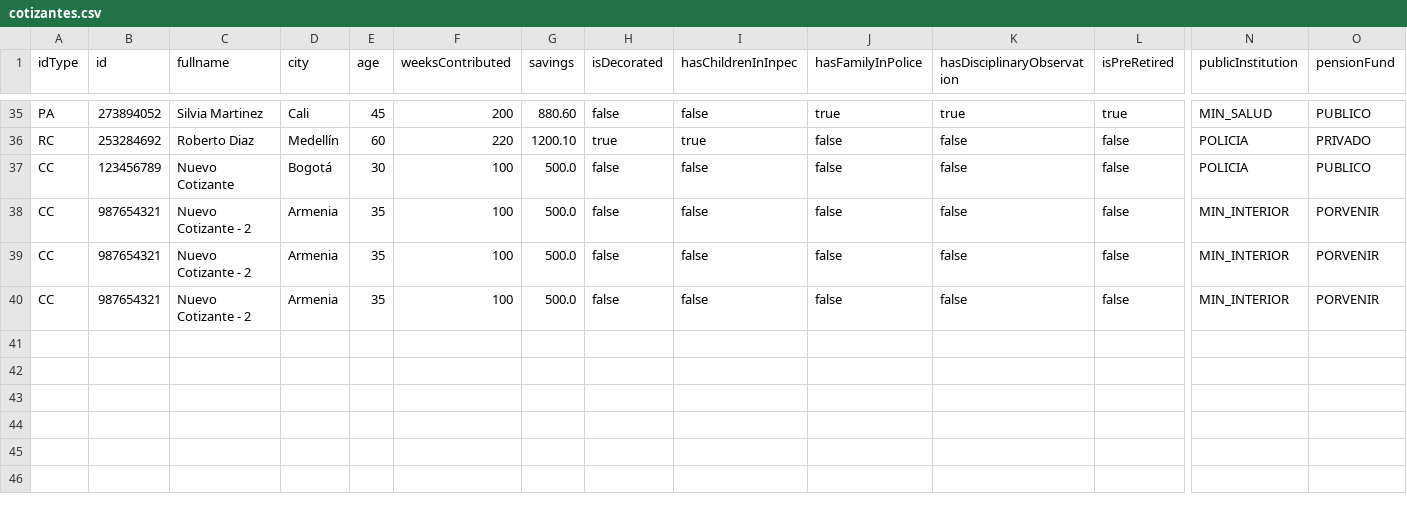
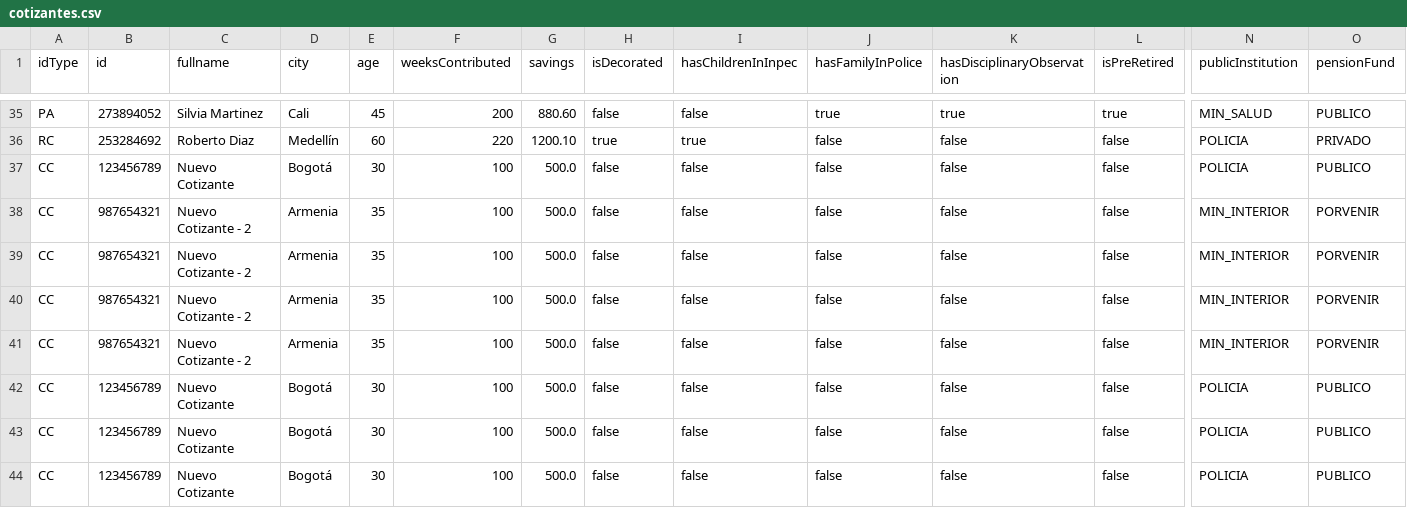
Before and after one commit to blandoncj/colpensionex, a CSV file: cotizantes.csv, drawn as a sheet; only a part is shown, gaps mark what is left out; rows hold the shown columns only; the diff names each change by its address in the sheet, - before the commit and + after, or states it on an @@ line.

Commit message:
(feature/queue_blacklist) add new feature, second blacklist for disabled persons and queue contributors.

```diff
--- a/cotizantes.csv
+++ b/cotizantes.csv
+row 41: CC | 987654321 | Nuevo Cotizante - 2 | Armenia | 35 | 100 | 500.0 | false | false | false | false | false | MIN_INTERIOR | PORVENIR
+row 42: CC | 123456789 | Nuevo Cotizante | Bogotá | 30 | 100 | 500.0 | false | false | false | false | false | POLICIA | PUBLICO
+row 43: CC | 123456789 | Nuevo Cotizante | Bogotá | 30 | 100 | 500.0 | false | false | false | false | false | POLICIA | PUBLICO
+row 44: CC | 123456789 | Nuevo Cotizante | Bogotá | 30 | 100 | 500.0 | false | false | false | false | false | POLICIA | PUBLICO
```
Also changed, not shown: 4 other files.
